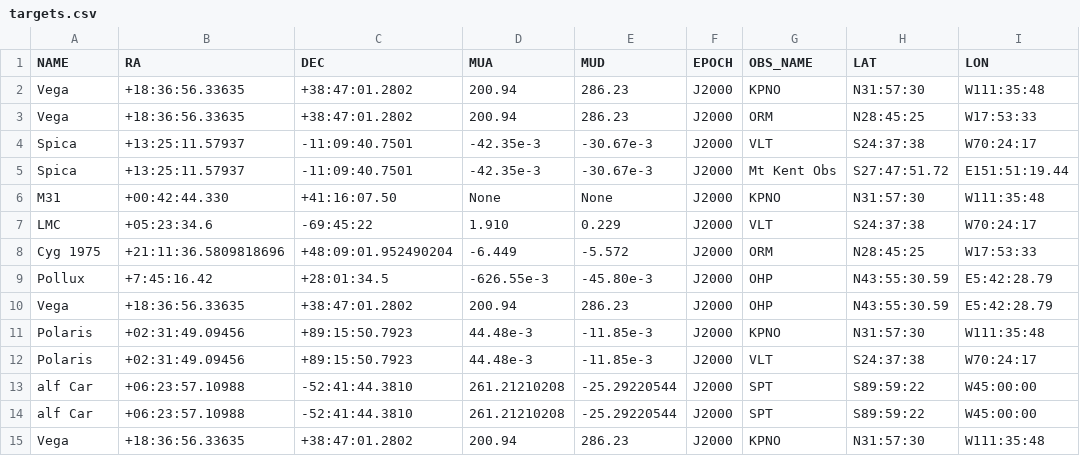
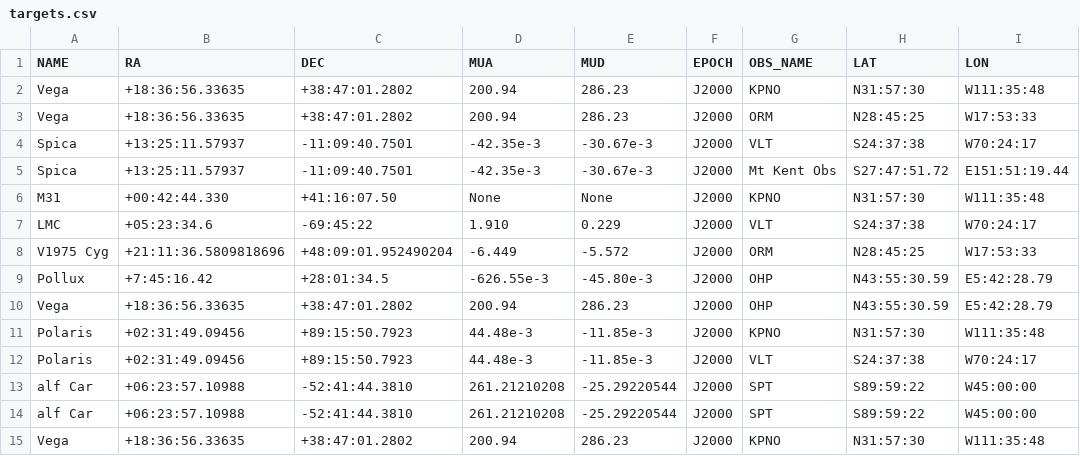
Before and after one commit to 00-berni/proj_0, a CSV file: data/targets.csv, drawn as a sheet; only a part is shown; the diff names each change by its address in the sheet, - before the commit and + after, or states it on an @@ line.

Commit message:
Update Nova Cygni name

```diff
--- a/data/targets.csv
+++ b/data/targets.csv
-A8 (NAME): Cyg 1975
+A8 (NAME): V1975 Cyg
```
